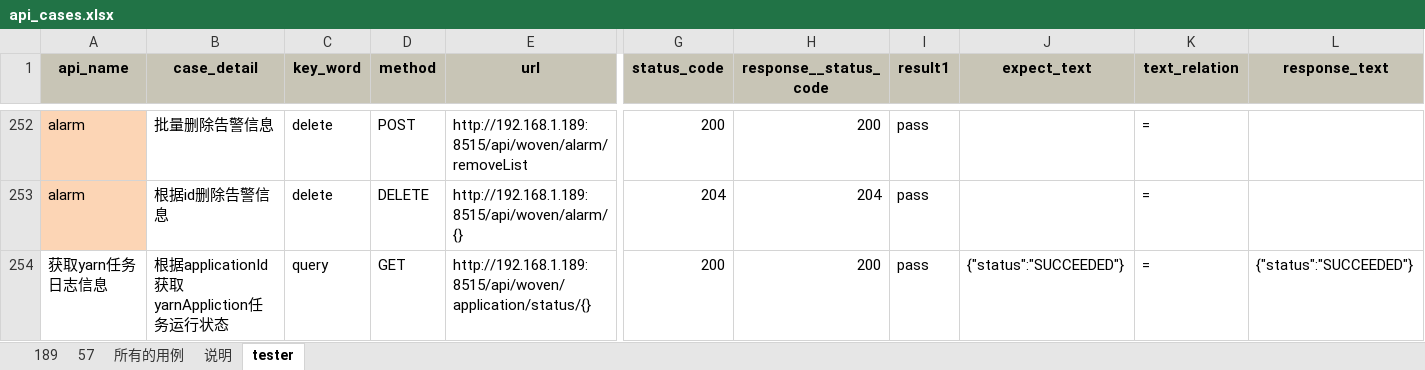
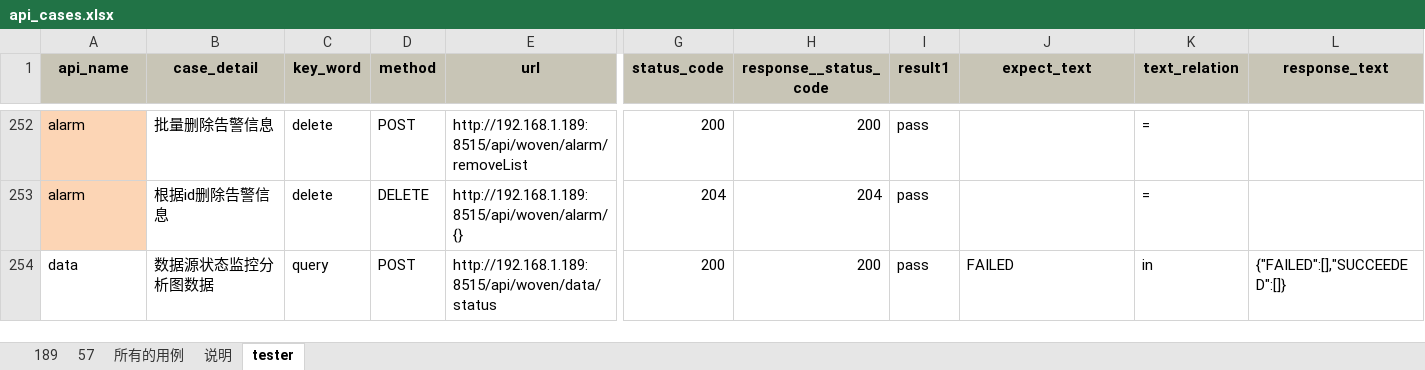
Before and after one commit to bingjiegu/For_Free, an Excel workbook: singl_api/new_api_cases/api_cases.xlsx, sheet tester, drawn as a sheet; only a part is shown, gaps mark what is left out; the shorter side is filled out with more unchanged rows; values as stored, in another font and other column widths than the file's, no borders; rows hold the shown columns only; the diff covers the shown part only; the diff names each change by its address in the sheet, - before the commit and + after, or states it on an @@ line.

Commit message:
去掉通过application id查看日志的两条用例

```diff
--- a/singl_api/new_api_cases/api_cases.xlsx (sheet tester)
+++ b/singl_api/new_api_cases/api_cases.xlsx (sheet tester)
-row 254: 获取yarn任务日志信息 | 根据applicationId获取yarnAppliction任务运行状态 | query | GET | http://192.168.1.189:8515/api/woven/application/status/{} | 200 | 200 | pass | {"status":"SUCCEEDED"} | = | {"status":"SUCCEEDED"}
```
Also changed, not shown: 1 removed row elsewhere in this sheet.
